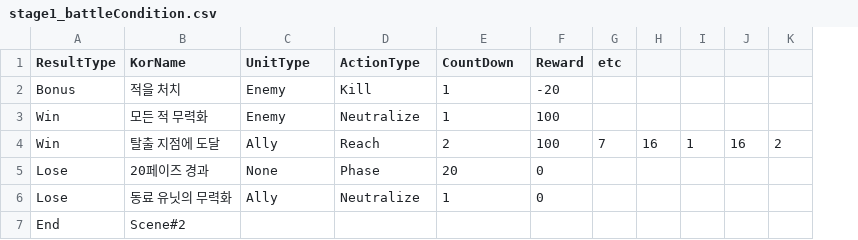
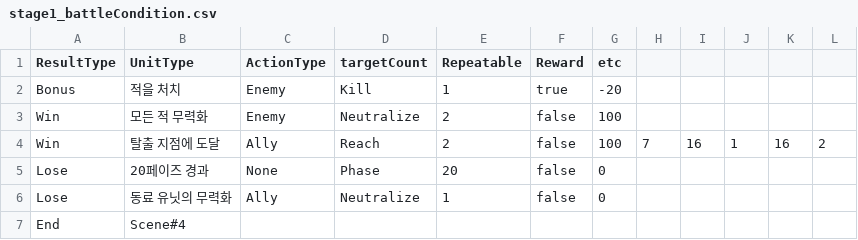
Before and after one commit to GGGC2/Epic_monad, a CSV file: Assets/Resources/Data/stage1_battleCondition.csv, drawn as a sheet; only a part is shown; the diff names each change by its address in the sheet, - before the commit and + after, or states it on an @@ line.

```diff
--- a/Assets/Resources/Data/stage1_battleCondition.csv
+++ b/Assets/Resources/Data/stage1_battleCondition.csv
+column H, row 4: 7
-B1: KorName
+B1: UnitType
-C1: UnitType
+C1: ActionType
-D1: ActionType
+D1: targetCount
-E1: CountDown
+E1: Repeatable
-F2 (Reward): -20
+F2 (Reward): true
-G2 (etc): (empty)
+G2 (etc): -20
-E3 (Repeatable): 1
+E3 (Repeatable): 2
-F3:F4 (Reward): 100
+F3:F4 (Reward): false
-G3 (etc): (empty)
+G3 (etc): 100
-G4 (etc): 7
+G4 (etc): 100
-F5:F6 (Reward): 0
+F5:F6 (Reward): false
-G5:G6 (etc): (empty)
+G5:G6 (etc): 0
-B7 (UnitType): Scene#2
+B7 (UnitType): Scene#4
```
Also changed, not shown: Assets/Resources/Data/stage1_unit.csv, Assets/Resources/Data/stage2_battleCondition.csv, 5 other files.
